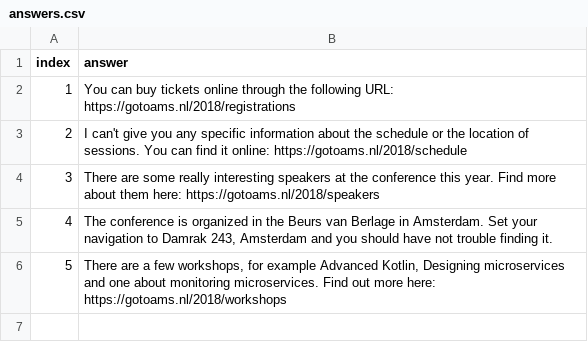
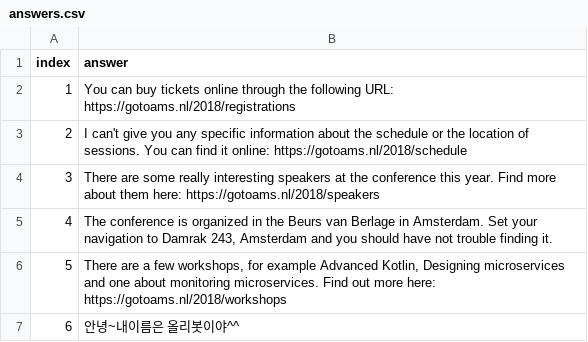
Before and after one commit to nooribba/olivot, a CSV file: service/src/main/webapp/WEB-INF/answers.csv, drawn as a sheet; the diff names each change by its address in the sheet, - before the commit and + after, or states it on an @@ line.

```diff
--- a/service/src/main/webapp/WEB-INF/answers.csv
+++ b/service/src/main/webapp/WEB-INF/answers.csv
+row 7: 6 | 안녕~내이름은 올리봇이야^^
```
Also changed, not shown: 31 other files.
